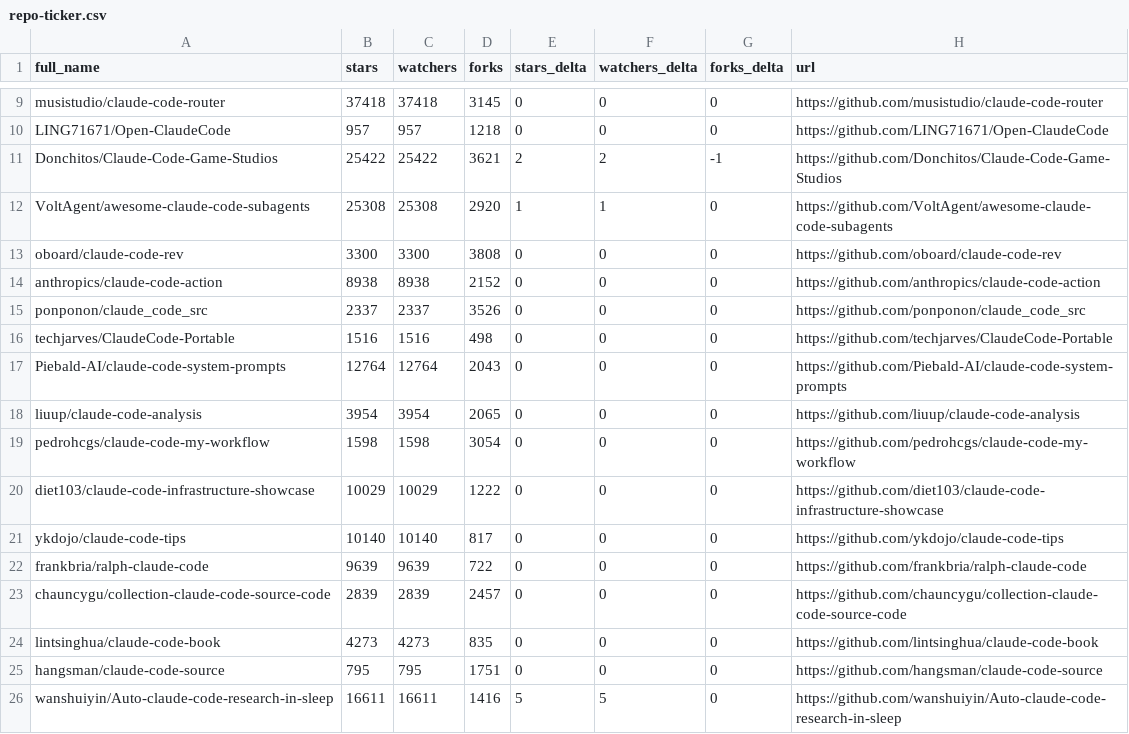
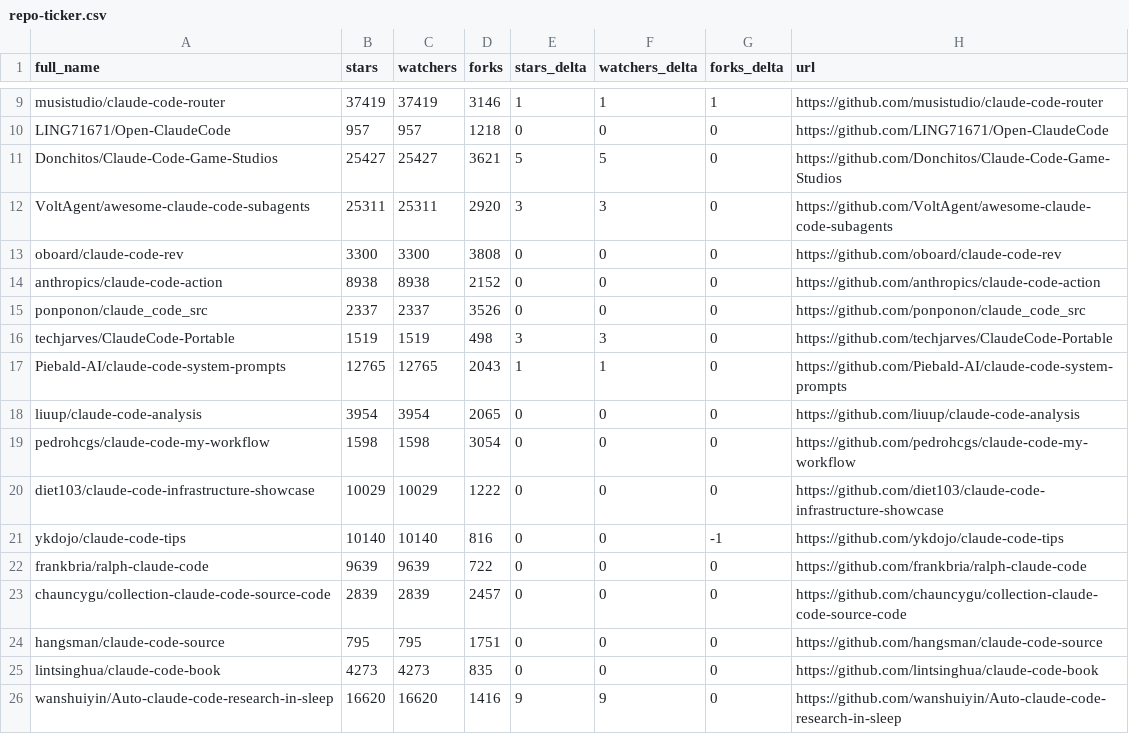
Before and after one commit to louis030195/awesome-claude-code, a CSV file: data/repo-ticker.csv, drawn as a sheet; only a part is shown, gaps mark what is left out; the diff covers the shown part only; the diff names each change by its address in the sheet, - before the commit and + after, or states it on an @@ line.

```diff
--- a/data/repo-ticker.csv
+++ b/data/repo-ticker.csv
-B9 (stars): 37418
+B9 (stars): 37419
-C9 (watchers): 37418
+C9 (watchers): 37419
-D9 (forks): 3145
+D9 (forks): 3146
-E9 (stars_delta): 0
+E9 (stars_delta): 1
-F9 (watchers_delta): 0
+F9 (watchers_delta): 1
-G9 (forks_delta): 0
+G9 (forks_delta): 1
-B11 (stars): 25422
+B11 (stars): 25427
-C11 (watchers): 25422
+C11 (watchers): 25427
-E11 (stars_delta): 2
+E11 (stars_delta): 5
-F11 (watchers_delta): 2
+F11 (watchers_delta): 5
-G11 (forks_delta): -1
+G11 (forks_delta): 0
-B12 (stars): 25308
+B12 (stars): 25311
-C12 (watchers): 25308
+C12 (watchers): 25311
-E12 (stars_delta): 1
+E12 (stars_delta): 3
-F12 (watchers_delta): 1
+F12 (watchers_delta): 3
-B16 (stars): 1516
+B16 (stars): 1519
-C16 (watchers): 1516
+C16 (watchers): 1519
-E16 (stars_delta): 0
+E16 (stars_delta): 3
-F16 (watchers_delta): 0
+F16 (watchers_delta): 3
-B17 (stars): 12764
+B17 (stars): 12765
-C17 (watchers): 12764
+C17 (watchers): 12765
-E17 (stars_delta): 0
+E17 (stars_delta): 1
-F17 (watchers_delta): 0
+F17 (watchers_delta): 1
-D21 (forks): 817
+D21 (forks): 816
-G21 (forks_delta): 0
+G21 (forks_delta): -1
@@ row 25 moved to row 24: hangsman/claude-code-source @@
-B26 (stars): 16611
+B26 (stars): 16620
-C26 (watchers): 16611
+C26 (watchers): 16620
-E26 (stars_delta): 5
+E26 (stars_delta): 9
-F26 (watchers_delta): 5
+F26 (watchers_delta): 9
```
Also changed, not shown: 2 added rows, 2 removed rows, 3 moved rows and 90 edited cells elsewhere in this file, 2 other files.
